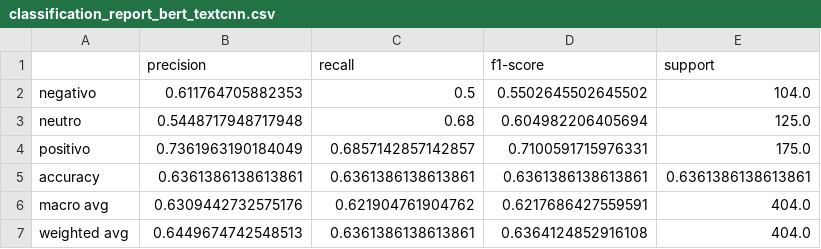
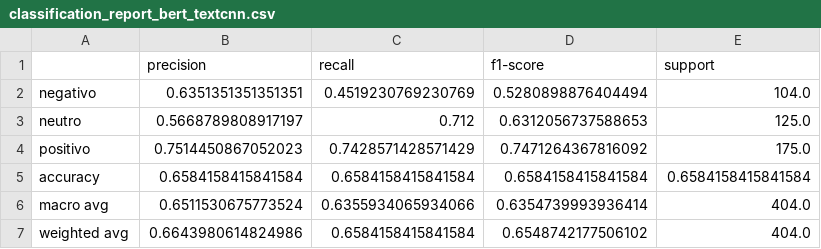
Before and after one commit to AlvaroXD12/ABSA_Turismo_Fase2_V3, a CSV file: outputs/reports/classification_report_bert_textcnn.csv, drawn as a sheet.

```diff
--- a/outputs/reports/classification_report_bert_textcnn.csv
+++ b/outputs/reports/classification_report_bert_textcnn.csv
@@ -1,7 +1,7 @@
 ,precision,recall,f1-score,support
-negativo,0.611764705882353,0.5,0.5502645502645502,104.0
-neutro,0.5448717948717948,0.68,0.604982206405694,125.0
-positivo,0.7361963190184049,0.6857142857142857,0.7100591715976331,175.0
-accuracy,0.6361386138613861,0.6361386138613861,0.6361386138613861,0.6361386138613861
-macro avg,0.6309442732575176,0.621904761904762,0.6217686427559591,404.0
-weighted avg,0.6449674742548513,0.6361386138613861,0.6364124852916108,404.0
+negativo,0.6351351351351351,0.4519230769230769,0.5280898876404494,104.0
+neutro,0.5668789808917197,0.712,0.6312056737588653,125.0
+positivo,0.7514450867052023,0.7428571428571429,0.7471264367816092,175.0
+accuracy,0.6584158415841584,0.6584158415841584,0.6584158415841584,0.6584158415841584
+macro avg,0.6511530675773524,0.6355934065934066,0.6354739993936414,404.0
+weighted avg,0.6643980614824986,0.6584158415841584,0.6548742177506102,404.0
```
Also changed, not shown: outputs/matrices/diagnostico_aspectos_fase3.csv, outputs/matrices/matriz_absa_detallada.csv, 33 other files.
